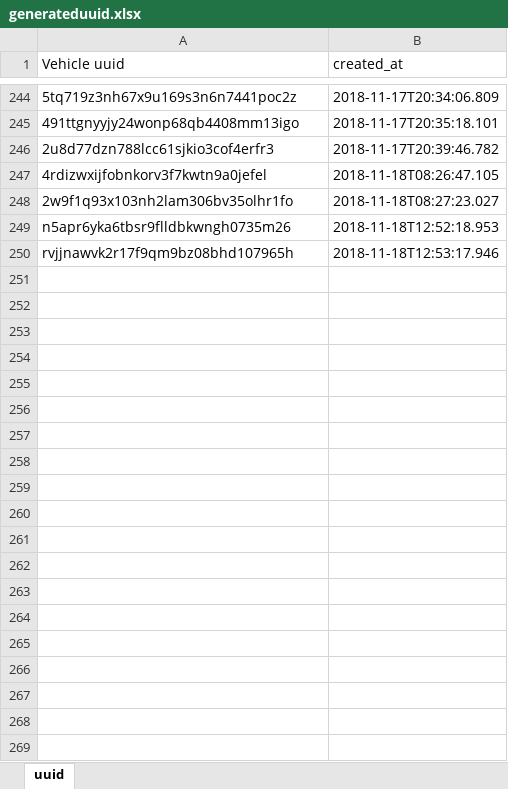
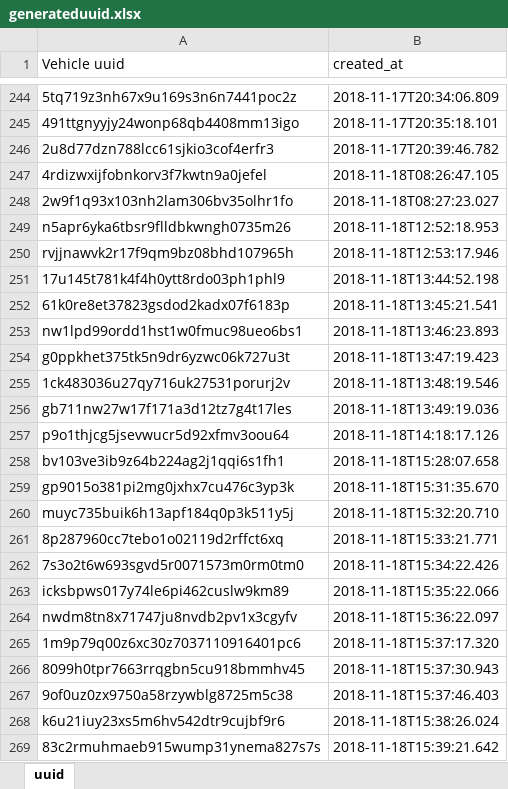
Before and after one commit to Davidhak1/ImageIngesterTest, an Excel workbook: src/main/java/resources/generateduuid.xlsx, sheet uuid, drawn as a sheet; only a part is shown, gaps mark what is left out; values as stored, in another font and other column widths than the file's, no borders; the diff covers the shown part only; the diff names each change by its address in the sheet, - before the commit and + after, or states it on an @@ line.

```diff
--- a/src/main/java/resources/generateduuid.xlsx (sheet uuid)
+++ b/src/main/java/resources/generateduuid.xlsx (sheet uuid)
+row 251: 17u145t781k4f4h0ytt8rdo03ph1phl9 | 2018-11-18T13:44:52.198
+row 252: 61k0re8et37823gsdod2kadx07f6183p | 2018-11-18T13:45:21.541
+row 253: nw1lpd99ordd1hst1w0fmuc98ueo6bs1 | 2018-11-18T13:46:23.893
+row 254: g0ppkhet375tk5n9dr6yzwc06k727u3t | 2018-11-18T13:47:19.423
+row 255: 1ck483036u27qy716uk27531porurj2v | 2018-11-18T13:48:19.546
+row 256: gb711nw27w17f171a3d12tz7g4t17les | 2018-11-18T13:49:19.036
+row 257: p9o1thjcg5jsevwucr5d92xfmv3oou64 | 2018-11-18T14:18:17.126
+row 258: bv103ve3ib9z64b224ag2j1qqi6s1fh1 | 2018-11-18T15:28:07.658
+row 259: gp9015o381pi2mg0jxhx7cu476c3yp3k | 2018-11-18T15:31:35.670
+row 260: muyc735buik6h13apf184q0p3k511y5j | 2018-11-18T15:32:20.710
+row 261: 8p287960cc7tebo1o02119d2rffct6xq | 2018-11-18T15:33:21.771
+row 262: 7s3o2t6w693sgvd5r0071573m0rm0tm0 | 2018-11-18T15:34:22.426
+row 263: icksbpws017y74le6pi462cuslw9km89 | 2018-11-18T15:35:22.066
+row 264: nwdm8tn8x71747ju8nvdb2pv1x3cgyfv | 2018-11-18T15:36:22.097
+row 265: 1m9p79q00z6xc30z7037110916401pc6 | 2018-11-18T15:37:17.320
+row 266: 8099h0tpr7663rrqgbn5cu918bmmhv45 | 2018-11-18T15:37:30.943
+row 267: 9of0uz0zx9750a58rzywblg8725m5c38 | 2018-11-18T15:37:46.403
+row 268: k6u21iuy23xs5m6hv542dtr9cujbf9r6 | 2018-11-18T15:38:26.024
+row 269: 83c2rmuhmaeb915wump31ynema827s7s | 2018-11-18T15:39:21.642
```
Also changed, not shown: 106 added rows elsewhere in this sheet, 7 other files.
